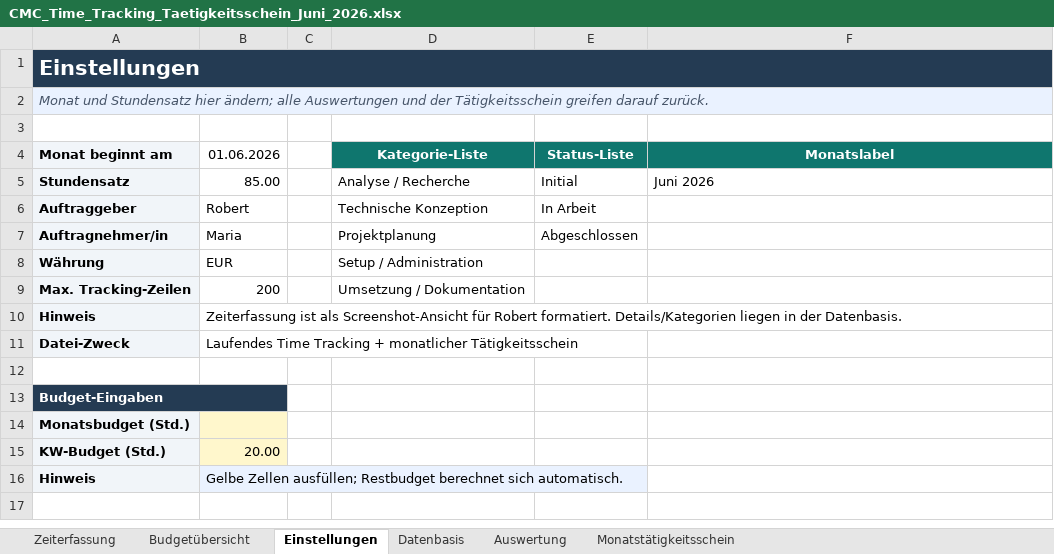
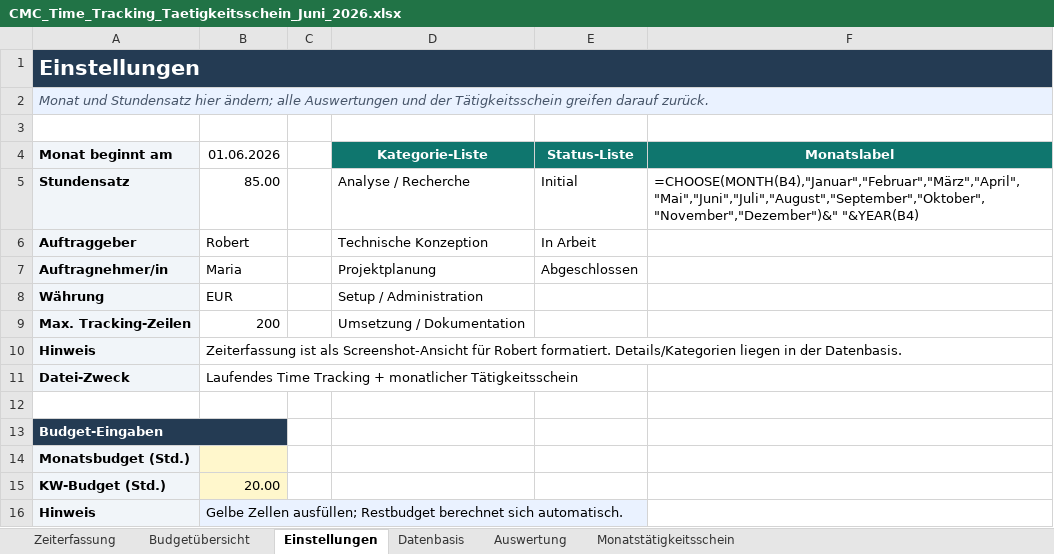
Before and after one commit to MariaWesten/CMC, an Excel workbook: outputs/time_tracking_taetigkeitsschein/CMC_Time_Tracking_Taetigkeitsschein_Juni_2026.xlsx, sheet Einstellungen, drawn as a sheet; values as stored, in another font and other column widths than the file's, no borders; formulas without a stored value are shown as written; the diff names each change by its address in the sheet, - before the commit and + after, or states it on an @@ line.

```diff
--- a/outputs/time_tracking_taetigkeitsschein/CMC_Time_Tracking_Taetigkeitsschein_Juni_2026.xlsx (sheet Einstellungen)
+++ b/outputs/time_tracking_taetigkeitsschein/CMC_Time_Tracking_Taetigkeitsschein_Juni_2026.xlsx (sheet Einstellungen)
-F5 (Monatslabel): Juni 2026
+F5 (Monatslabel): =CHOOSE(MONTH(B4),"Januar","Februar","März","April","Mai","Juni","Juli","August","September","Oktober","November","Dezember")&" "&YEAR(B4)
```
Also changed, not shown: sheet Datenbasis, sheet Budgetübersicht, sheet Zeiterfassung, sheet Auswertung, sheet Monatstätigkeitsschein, 1 other file.
